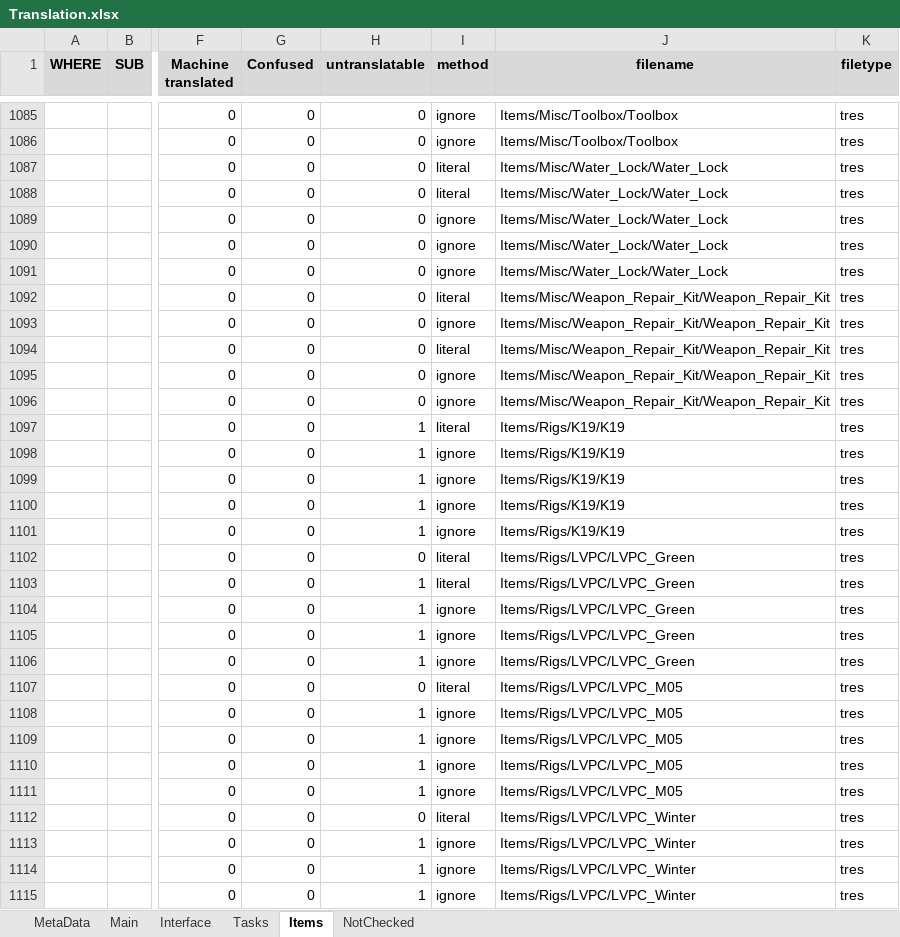
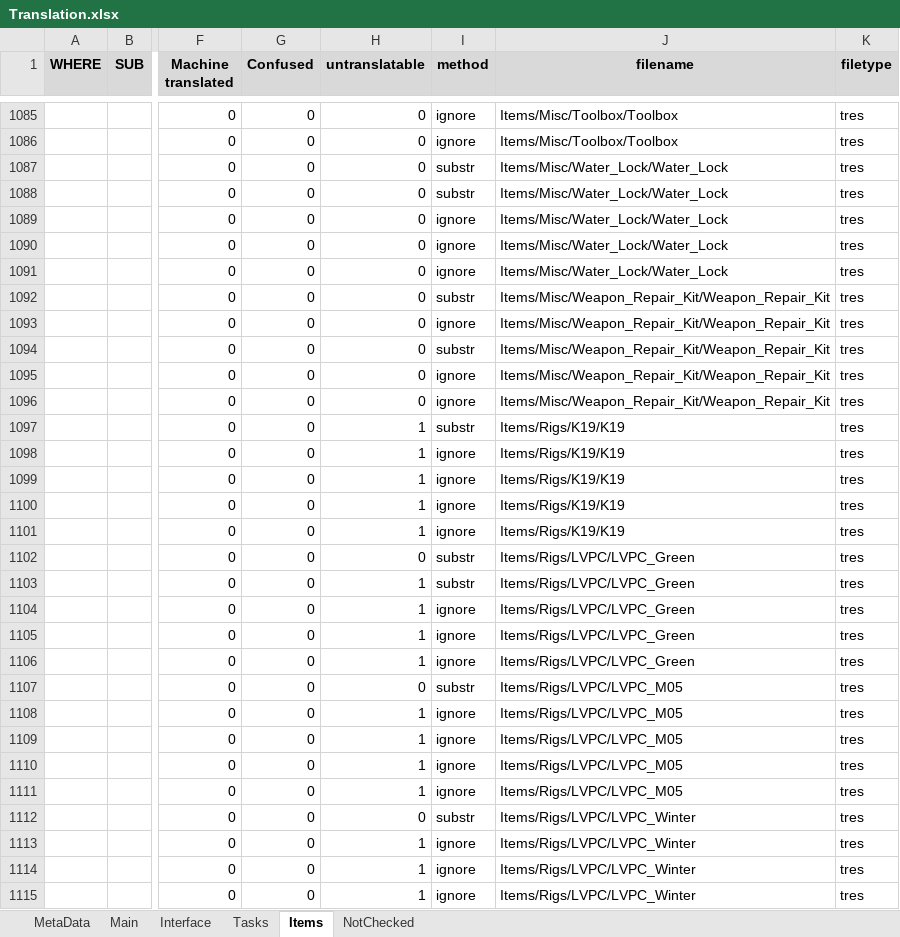
Before and after one commit to MuteJack/Trans-To-Vostok, an Excel workbook: Korean/Translation.xlsx, sheet Items, drawn as a sheet; only a part is shown, gaps mark what is left out; values as stored, in another font and other column widths than the file's, no borders; conditional formats not drawn; the diff covers the shown part only; the diff names each change by its address in the sheet, - before the commit and + after, or states it on an @@ line.

Commit message:
change item's translation method from 'literal' to 'substr'

```diff
--- a/Korean/Translation.xlsx (sheet Items)
+++ b/Korean/Translation.xlsx (sheet Items)
-I1087:I1088 (method): literal
+I1087:I1088 (method): substr
-I1092 (method): literal
+I1092 (method): substr
-I1094 (method): literal
+I1094 (method): substr
-I1097 (method): literal
+I1097 (method): substr
-I1102:I1103 (method): literal
+I1102:I1103 (method): substr
-I1107 (method): literal
+I1107 (method): substr
-I1112 (method): literal
+I1112 (method): substr
```
Also changed, not shown: 550 edited cells elsewhere in this sheet, 1 other file.
